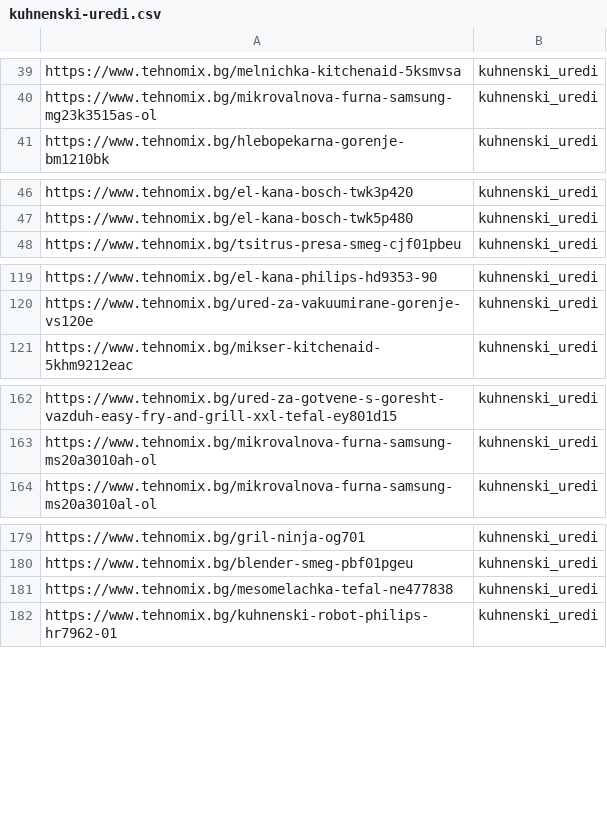
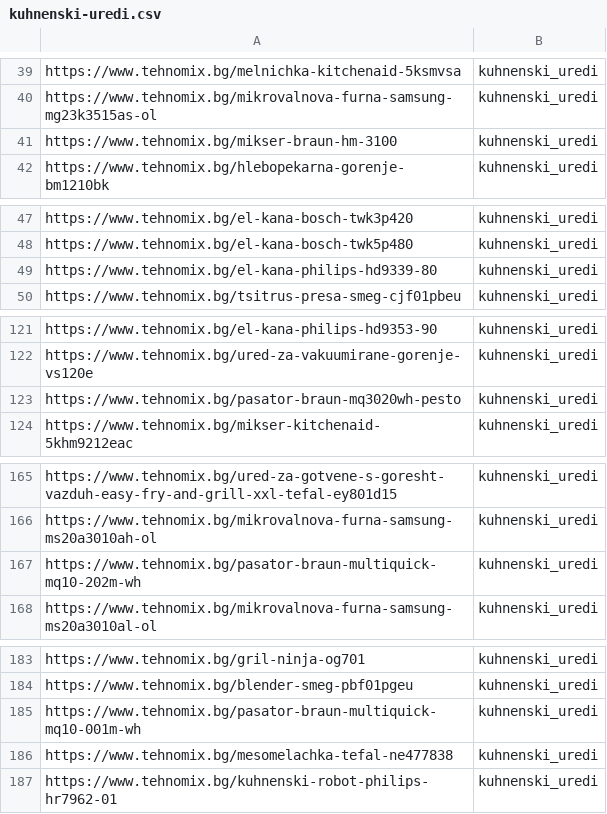
Before and after one commit to martingalabov-jpg/tehnomix-google-ads-feed, a CSV file: pmax-pages/kuhnenski-uredi.csv, drawn as a sheet; only a part is shown, gaps mark what is left out; the diff covers the shown part only; the diff names each change by its address in the sheet, - before the commit and + after, or states it on an @@ line.

```diff
--- a/pmax-pages/kuhnenski-uredi.csv
+++ b/pmax-pages/kuhnenski-uredi.csv
+row 41: https://www.tehnomix.bg/mikser-braun-hm-3100 | kuhnenski_uredi
+row 49: https://www.tehnomix.bg/el-kana-philips-hd9339-80 | kuhnenski_uredi
+row 123: https://www.tehnomix.bg/pasator-braun-mq3020wh-pesto | kuhnenski_uredi
+row 167: https://www.tehnomix.bg/pasator-braun-multiquick-mq10-202m-wh | kuhnenski_uredi
+row 185: https://www.tehnomix.bg/pasator-braun-multiquick-mq10-001m-wh | kuhnenski_uredi
```
Also changed, not shown: 5 added rows and 1 removed row elsewhere in this file, pmax-pages/uredi-za-vgrazhdane.csv, pmax/klimatici.csv, 20 other files.
